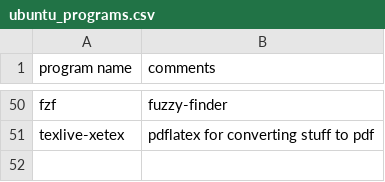
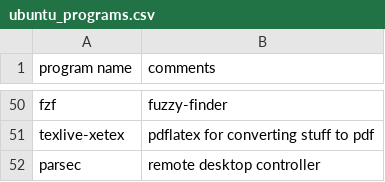
Before and after one commit to abstractlyZach/zarbs, a CSV file: ubuntu_programs.csv, drawn as a sheet; only a part is shown, gaps mark what is left out.

Commit message:
Add parsec to ubuntu

```diff
--- a/ubuntu_programs.csv
+++ b/ubuntu_programs.csv
@@ -51 +51,2 @@ fzf,fuzzy-finder
 texlive-xetex,pdflatex for converting stuff to pdf
+parsec,remote desktop controller
```
Also changed, not shown: 1 other file.
